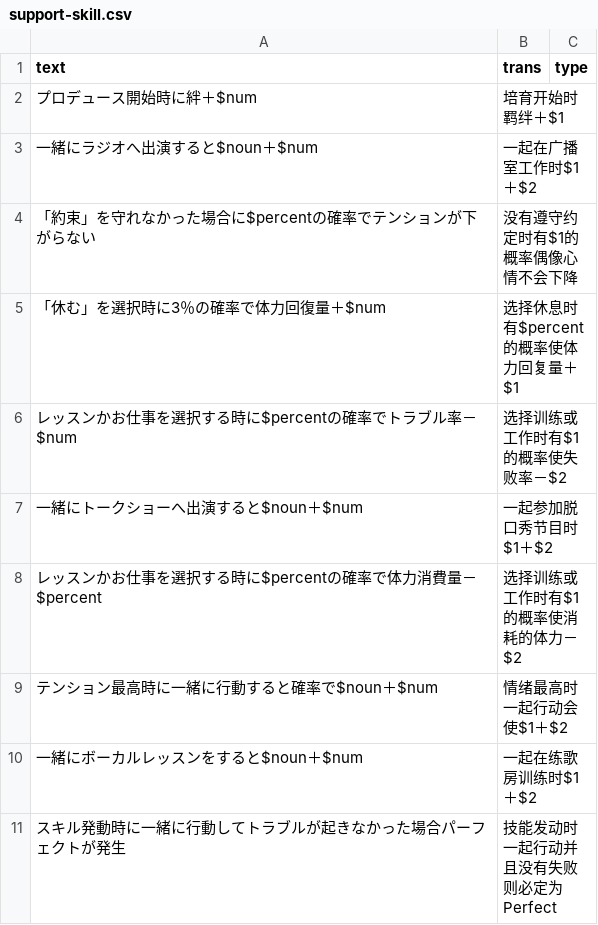
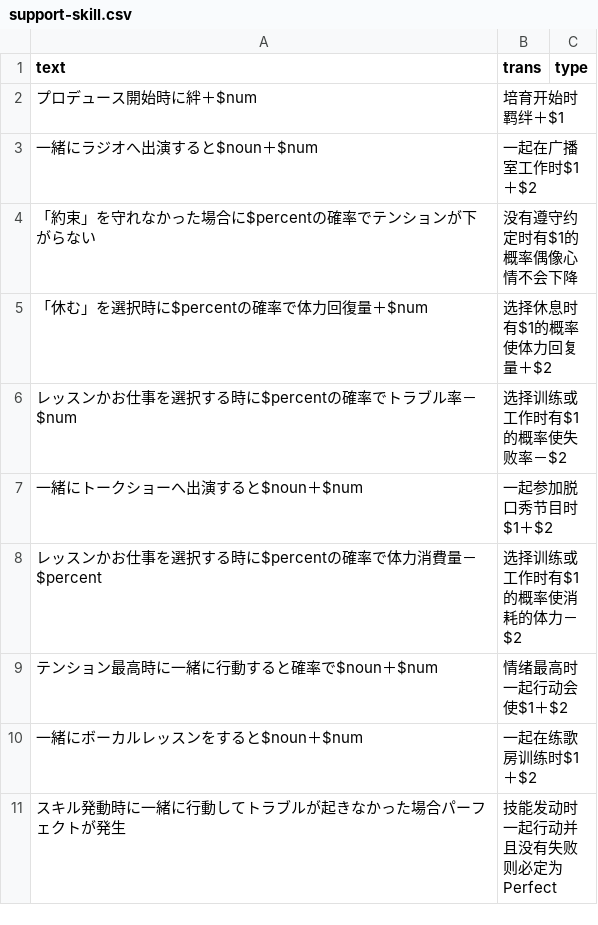
Before and after one commit to lzgzhyf/ShinyColors, a CSV file: data/support-skill.csv, drawn as a sheet; only a part is shown.

```diff
--- a/data/support-skill.csv
+++ b/data/support-skill.csv
@@ -4,3 +4,3 @@ text,trans,type
 「約束」を守れなかった場合に$percentの確率でテンションが下がらない,没有遵守约定时有$1的概率偶像心情不会下降,
-「休む」を選択時に3％の確率で体力回復量＋$num,选择休息时有$percent的概率使体力回复量＋$1,
+「休む」を選択時に$percentの確率で体力回復量＋$num,选择休息时有$1的概率使体力回复量＋$2,
 レッスンかお仕事を選択する時に$percentの確率でトラブル率－$num,选择训练或工作时有$1的概率使失败率－$2,
```
Also changed, not shown: 2 other files.
